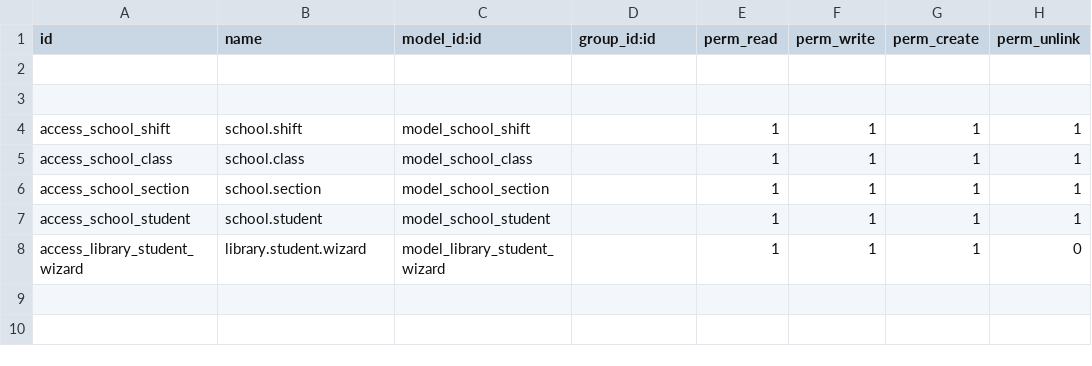
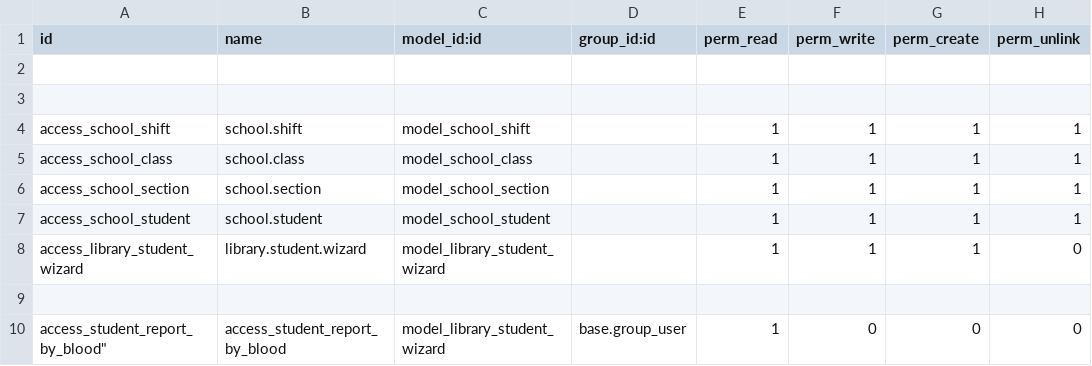
Before and after one commit to nishatdbdlt/student, a CSV file: security/ir.model.access.csv, drawn as a sheet; the diff names each change by its address in the sheet, - before the commit and + after, or states it on an @@ line.

Commit message:
inherit library.student wizard model for show bloob group wise report

```diff
--- a/security/ir.model.access.csv
+++ b/security/ir.model.access.csv
+row 9: (empty)
+row 10: access_student_report_by_blood" | access_student_report_by_blood | model_library_student_wizard | base.group_user | 1 | 0 | 0 | 0
```
Also changed, not shown: 9 other files.
